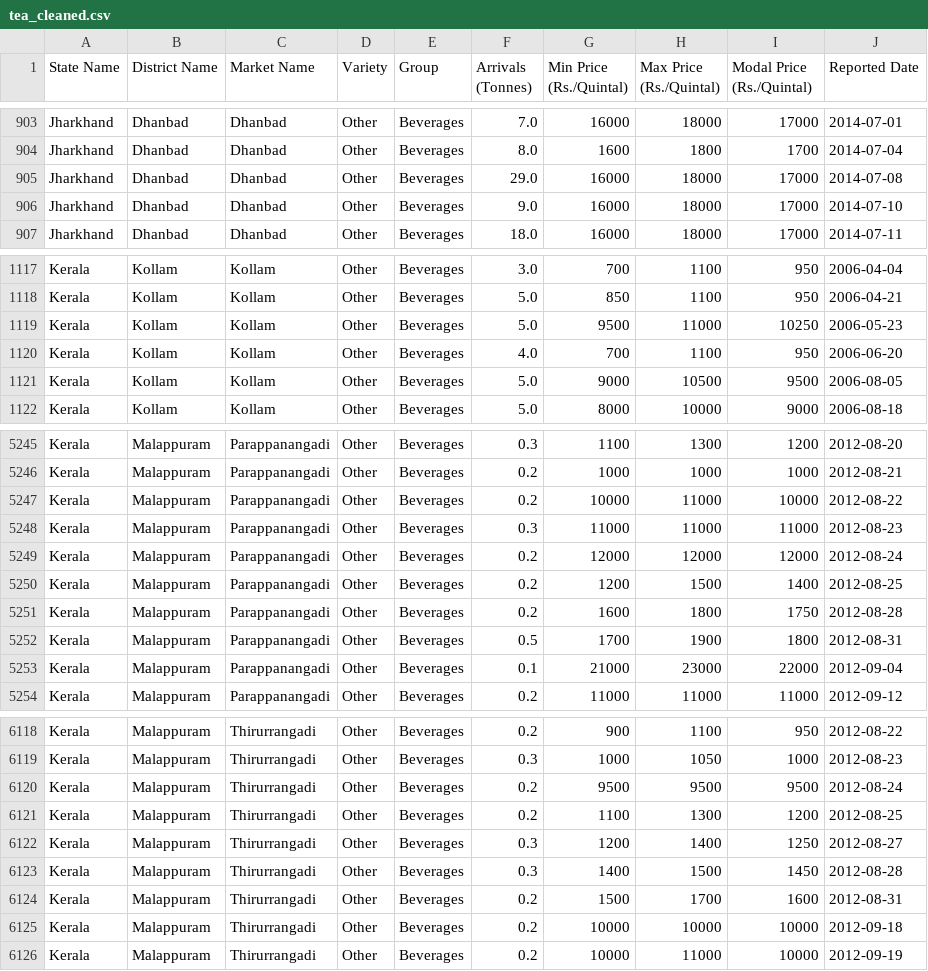
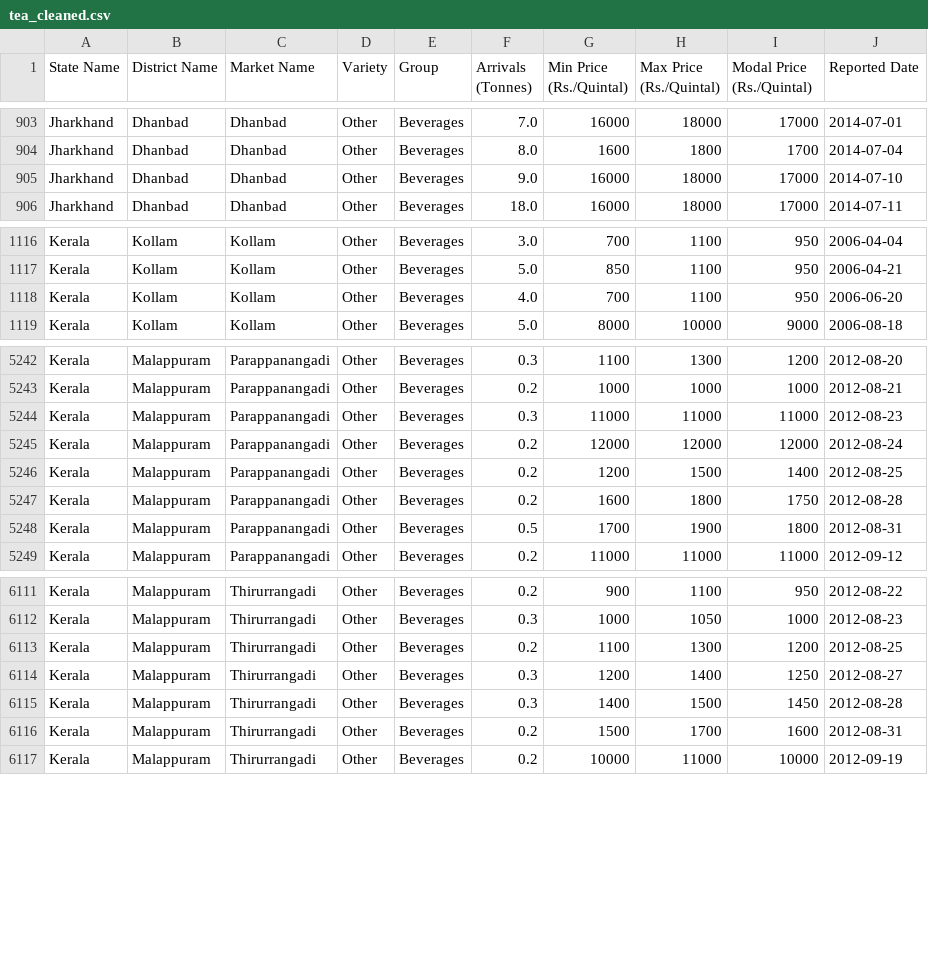
Before and after one commit to tanmay202/AgroVision-ML, a CSV file: member2-price-volatility/data/processed/tea_cleaned.csv, drawn as a sheet; only a part is shown, gaps mark what is left out; the diff covers the shown part only; the diff names each change by its address in the sheet, - before the commit and + after, or states it on an @@ line.

```diff
--- a/member2-price-volatility/data/processed/tea_cleaned.csv
+++ b/member2-price-volatility/data/processed/tea_cleaned.csv
-row 905: Jharkhand | Dhanbad | Dhanbad | Other | Beverages | 29.0 | 16000 | 18000 | 17000 | 2014-07-08
-row 1119: Kerala | Kollam | Kollam | Other | Beverages | 5.0 | 9500 | 11000 | 10250 | 2006-05-23
-row 1121: Kerala | Kollam | Kollam | Other | Beverages | 5.0 | 9000 | 10500 | 9500 | 2006-08-05
-row 5247: Kerala | Malappuram | Parappanangadi | Other | Beverages | 0.2 | 10000 | 11000 | 10000 | 2012-08-22
-row 5253: Kerala | Malappuram | Parappanangadi | Other | Beverages | 0.1 | 21000 | 23000 | 22000 | 2012-09-04
-row 6120: Kerala | Malappuram | Thirurrangadi | Other | Beverages | 0.2 | 9500 | 9500 | 9500 | 2012-08-24
-row 6125: Kerala | Malappuram | Thirurrangadi | Other | Beverages | 0.2 | 10000 | 10000 | 10000 | 2012-09-18
```
Also changed, not shown: 2 removed rows elsewhere in this file, member2-price-volatility/data/processed/tea_lag_features.csv, member2-price-volatility/data/processed/tea_timeseries.csv, 22 other files.
